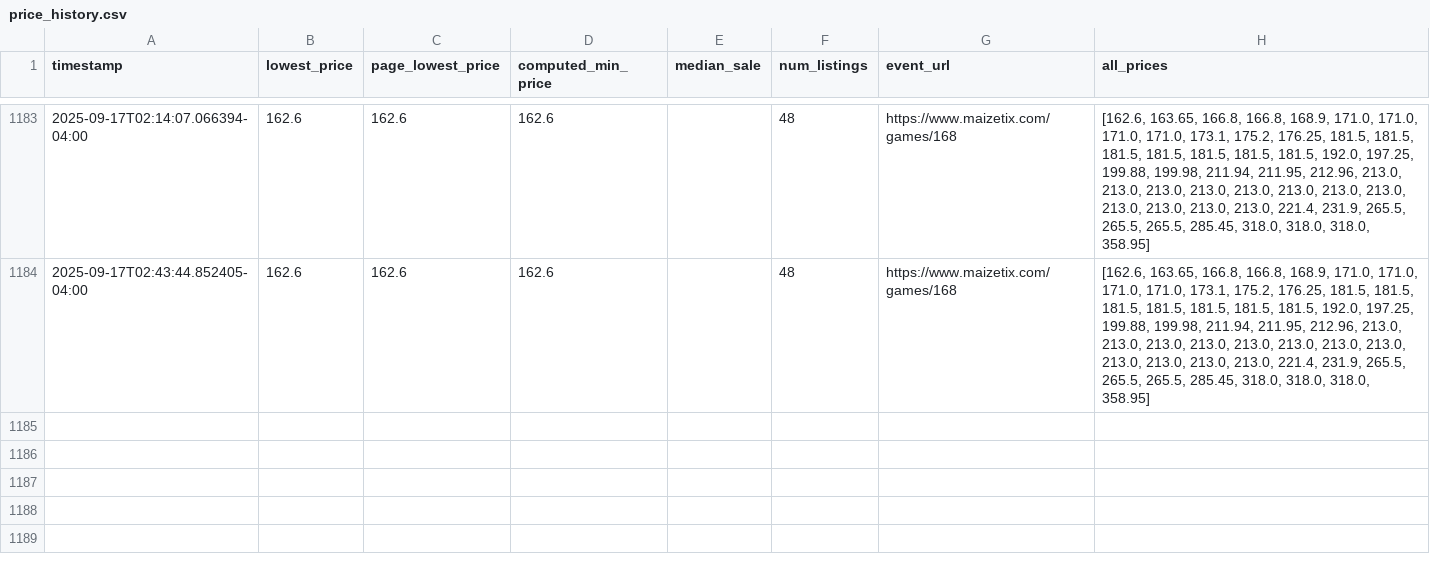
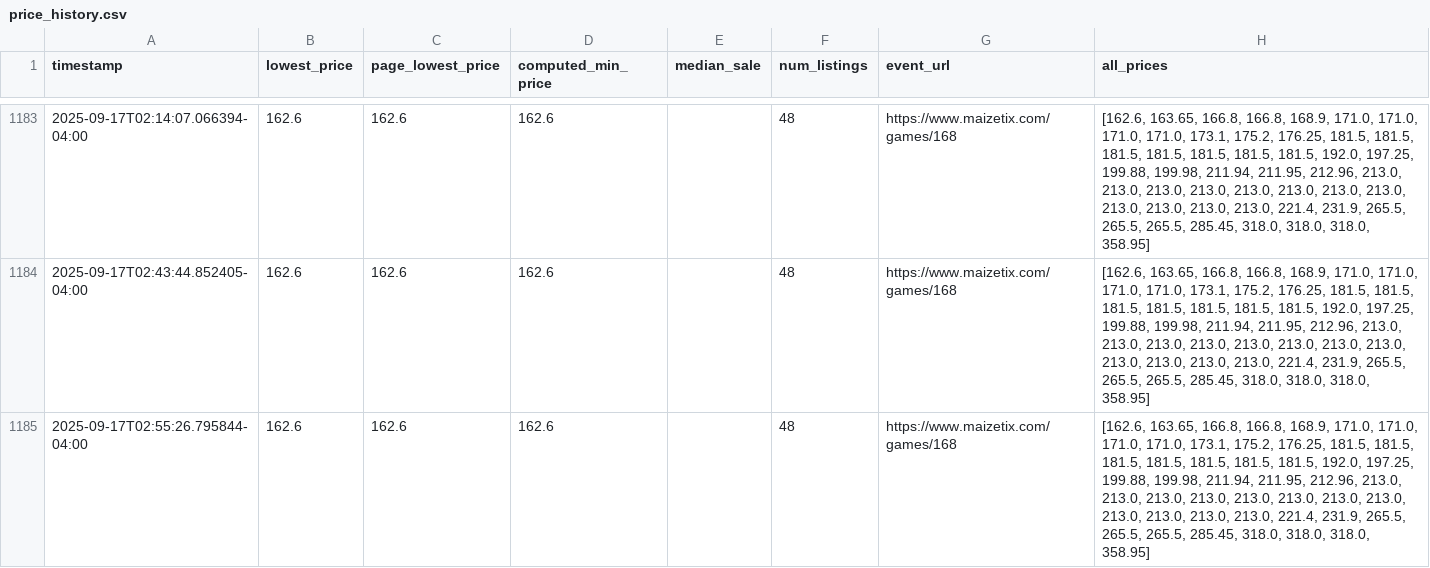
Before and after one commit to jacksonhoch1/Umich-Ticket-Monitor, a CSV file: data/price_history.csv, drawn as a sheet; only a part is shown, gaps mark what is left out.

```diff
--- a/data/price_history.csv
+++ b/data/price_history.csv
@@ -1184 +1184,2 @@ timestamp,lowest_price,page_lowest_price,computed_min_price,median_sale,num_list
 2025-09-17T02:43:44.852405-04:00,162.6,162.6,162.6,,48,https://www.maizetix.com/games/168,"[162.6, 163.65, 166.8, 166.8, 168.9, 171.0, 171.0, 171.0, 171.0, 173.1, 175.2, 176.25, 181.5, 181.5, 181.5, 181.5, 181.5, 181.5, 181.5, 192.0, 197.25, 199.88, 199.98, 211.94, 211.95, 212.96, 213.0, 213.0, 213.0, 213.0, 213.0, 213.0, 213.0, 213.0, 213.0, 213.0, 213.0, 213.0, 221.4, 231.9, 265.5, 265.5, 265.5, 285.45, 318.0, 318.0, 318.0, 358.95]"
+2025-09-17T02:55:26.795844-04:00,162.6,162.6,162.6,,48,https://www.maizetix.com/games/168,"[162.6, 163.65, 166.8, 166.8, 168.9, 171.0, 171.0, 171.0, 171.0, 173.1, 175.2, 176.25, 181.5, 181.5, 181.5, 181.5, 181.5, 181.5, 181.5, 192.0, 197.25, 199.88, 199.98, 211.94, 211.95, 212.96, 213.0, 213.0, 213.0, 213.0, 213.0, 213.0, 213.0, 213.0, 213.0, 213.0, 213.0, 213.0, 221.4, 231.9, 265.5, 265.5, 265.5, 285.45, 318.0, 318.0, 318.0, 358.95]"
```
